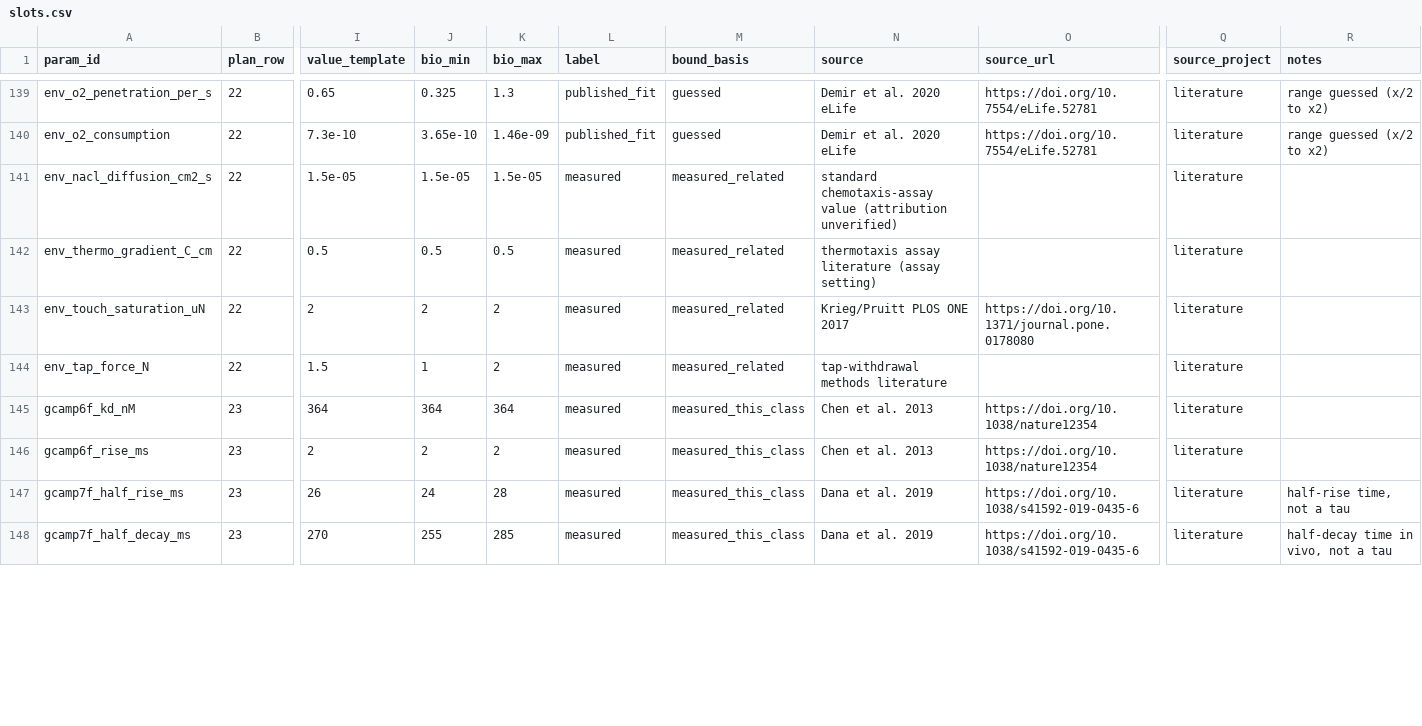
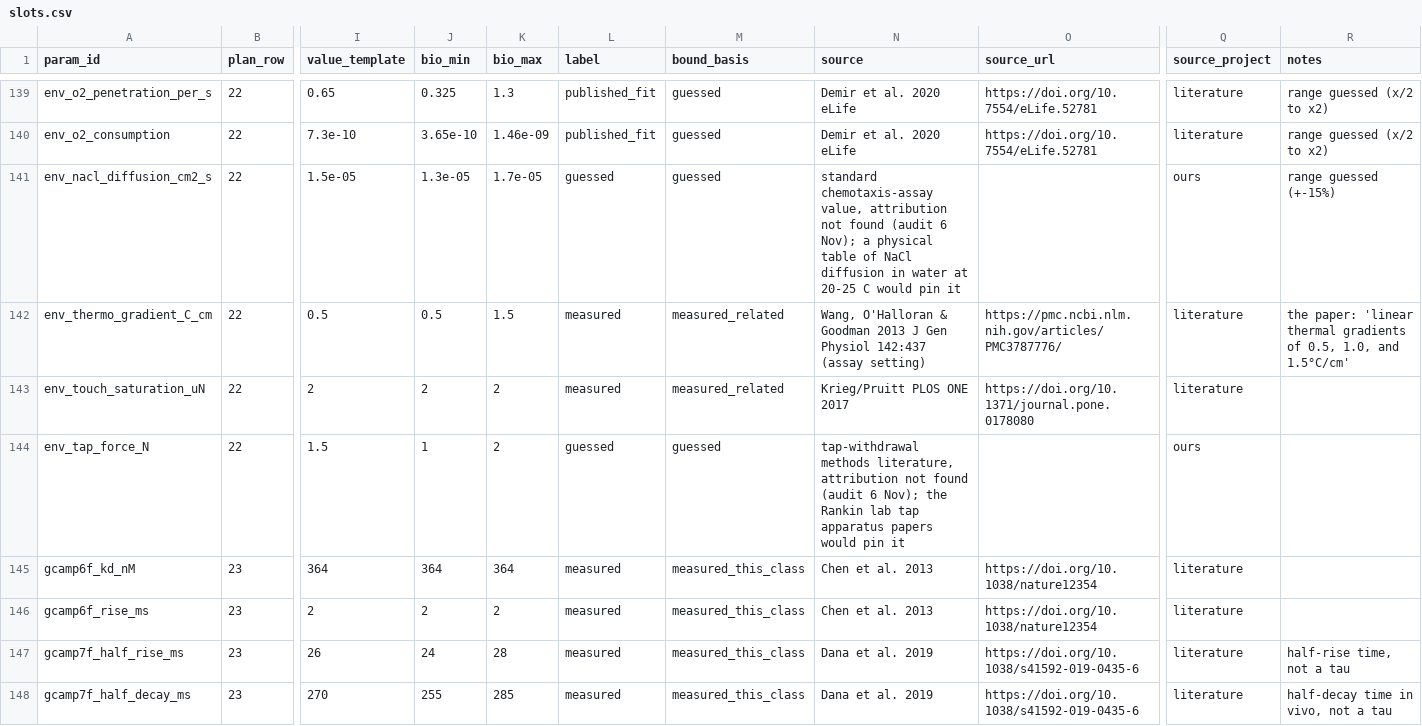
Before and after one commit to bengreff/fly-emulation, a CSV file: data/worm/catalog/slots.csv, drawn as a sheet; only a part is shown, gaps mark what is left out; the diff covers the shown part only; the diff names each change by its address in the sheet, - before the commit and + after, or states it on an @@ line.

```diff
--- a/data/worm/catalog/slots.csv
+++ b/data/worm/catalog/slots.csv
-J141 (bio_min): 1.5e-05
+J141 (bio_min): 1.3e-05
-K141 (bio_max): 1.5e-05
+K141 (bio_max): 1.7e-05
-L141 (label): measured
+L141 (label): guessed
-M141 (bound_basis): measured_related
+M141 (bound_basis): guessed
-N141 (source): standard chemotaxis-assay value (attribution unverified)
+N141 (source): standard chemotaxis-assay value, attribution not found (audit 6 Nov); a physical table of NaCl diffusion in water at 20-25 C would pin it
-Q141 (source_project): literature
+Q141 (source_project): ours
-R141 (notes): (empty)
+R141 (notes): range guessed (+-15%)
-K142 (bio_max): 0.5
+K142 (bio_max): 1.5
-N142 (source): thermotaxis assay literature (assay setting)
+N142 (source): Wang, O'Halloran & Goodman 2013 J Gen Physiol 142:437 (assay setting)
-O142 (source_url): (empty)
+O142 (source_url): https://pmc.ncbi.nlm.nih.gov/articles/PMC3787776/
-R142 (notes): (empty)
+R142 (notes): the paper: 'linear thermal gradients of 0.5, 1.0, and 1.5°C/cm'
-L144 (label): measured
+L144 (label): guessed
-M144 (bound_basis): measured_related
+M144 (bound_basis): guessed
-N144 (source): tap-withdrawal methods literature
+N144 (source): tap-withdrawal methods literature, attribution not found (audit 6 Nov); the Rankin lab tap apparatus papers would pin it
-Q144 (source_project): literature
+Q144 (source_project): ours
```
Also changed, not shown: 32 edited cells elsewhere in this file, 10 other files.
